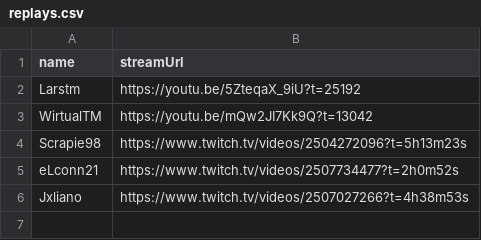
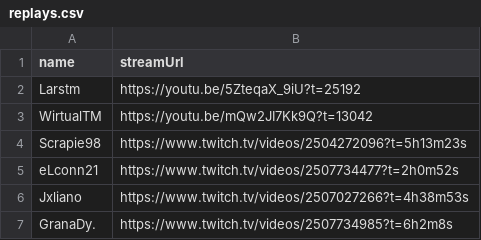
Before and after one commit to papesgit/deepslipleaderboard, a CSV file: replays.csv, drawn as a sheet.

Commit message:
replays

```diff
--- a/replays.csv
+++ b/replays.csv
@@ -6 +6,2 @@ eLconn21,https://www.twitch.tv/videos/2507734477?t=2h0m52s
 Jxliano,https://www.twitch.tv/videos/2507027266?t=4h38m53s
+GranaDy.,https://www.twitch.tv/videos/2507734985?t=6h2m8s
```
